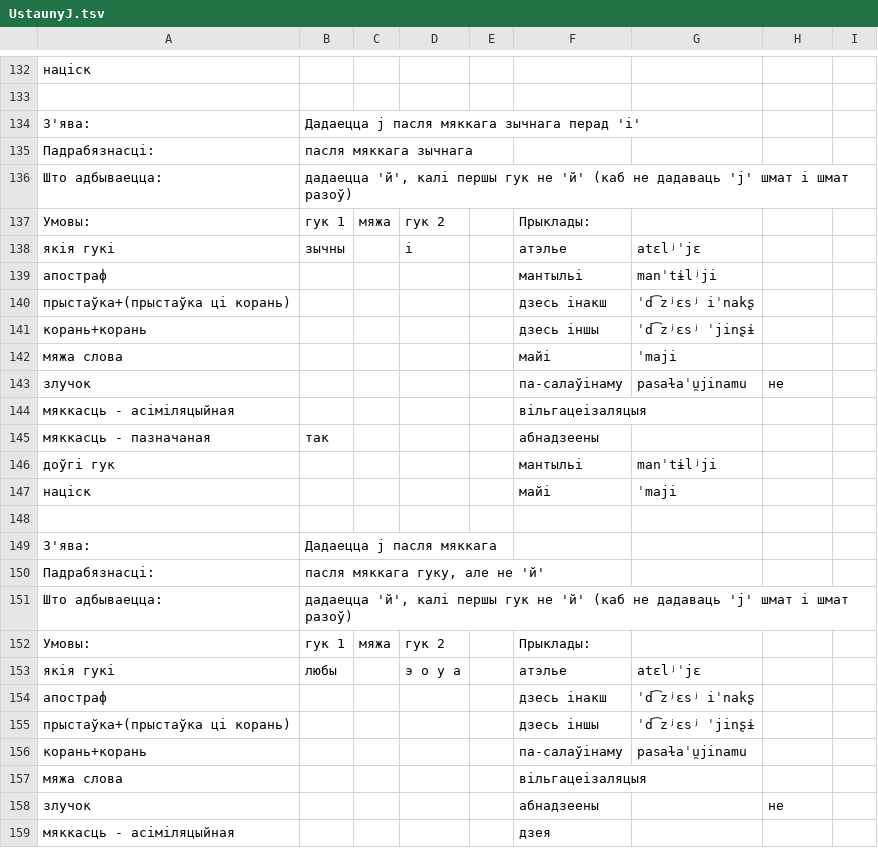
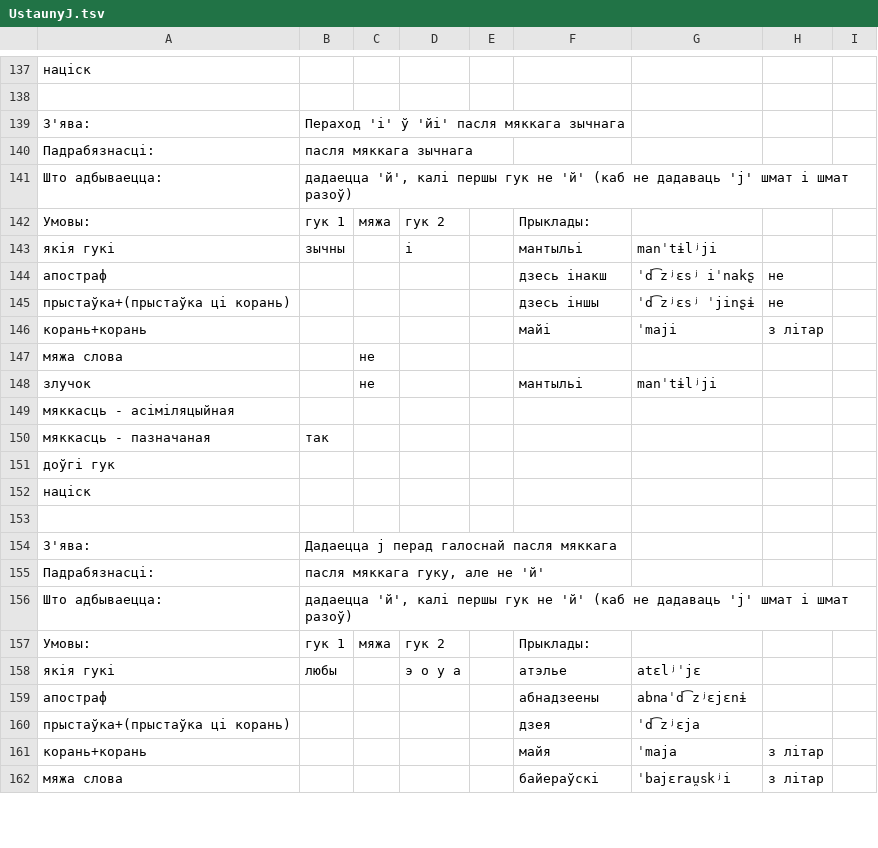
Before and after one commit to Belarus/BelG2P, a TSV file: src/UstaunyJ.tsv, drawn as a sheet; only a part is shown, gaps mark what is left out; the diff covers the shown part only.

```diff
--- a/src/UstaunyJ.tsv
+++ b/src/UstaunyJ.tsv
@@ -133,3 +138,3 @@
 								
-З'ява:	Дадаецца j пасля мяккага зычнага перад 'і'							
+З'ява:	Пераход 'і' ў 'йі' пасля мяккага зычнага							
 Падрабязнасці:	пасля мяккага зычнага							
@@ -137,14 +142,14 @@
 Умовы:	гук 1	мяжа	гук 2		Прыклады:			
-якія гукі	зычны		і		атэлье	atɛlʲˈjɛ		
-апостраф					мантыльі	manˈtɨlʲji		
-прыстаўка+(прыстаўка ці корань)					дзесь інакш	ˈd͡zʲɛsʲ iˈnakʂ		
-корань+корань					дзесь іншы	ˈd͡zʲɛsʲ ˈjinʂɨ		
-мяжа слова					майі	ˈmaji		
-злучок					па-салаўінаму	pasaɫaˈu̯jinamu	не	
-мяккасць - асіміляцыйная					вільгацеізаляцыя			
-мяккасць - пазначаная	так				абнадзеены			
-доўгі гук					мантыльі	manˈtɨlʲji		
-націск					майі	ˈmaji		
+якія гукі	зычны		і		мантыльі	manˈtɨlʲji		
+апостраф					дзесь інакш	ˈd͡zʲɛsʲ iˈnakʂ	не	
+прыстаўка+(прыстаўка ці корань)					дзесь іншы	ˈd͡zʲɛsʲ ˈjinʂɨ	не	
+корань+корань					майі	ˈmaji	з літар	
+мяжа слова		не						
+злучок		не			мантыльі	manˈtɨlʲji		
+мяккасць - асіміляцыйная								
+мяккасць - пазначаная	так							
+доўгі гук								
+націск								
 								
-З'ява:	Дадаецца j пасля мяккага							
+З'ява:	Дадаецца j перад галоснай пасля мяккага							
 Падрабязнасці:	пасля мяккага гуку, але не 'й'							
@@ -153,7 +158,5 @@
 якія гукі	любы		э о у а		атэлье	atɛlʲˈjɛ		
-апостраф					дзесь інакш	ˈd͡zʲɛsʲ iˈnakʂ		
-прыстаўка+(прыстаўка ці корань)					дзесь іншы	ˈd͡zʲɛsʲ ˈjinʂɨ		
-корань+корань					па-салаўінаму	pasaɫaˈu̯jinamu		
-мяжа слова					вільгацеізаляцыя			
-злучок					абнадзеены		не	
-мяккасць - асіміляцыйная					дзея			
+апостраф					абнадзеены	abnaˈd͡zʲɛjɛnɨ		
+прыстаўка+(прыстаўка ці корань)					дзея	ˈd͡zʲɛja		
+корань+корань					майя	ˈmaja	з літар	
+мяжа слова					байераўскі	ˈbajɛrau̯skʲi	з літар	
```
Also changed, not shown: 16 added rows, 9 removed rows and 47 edited cells elsewhere in this file, 2 other files.
